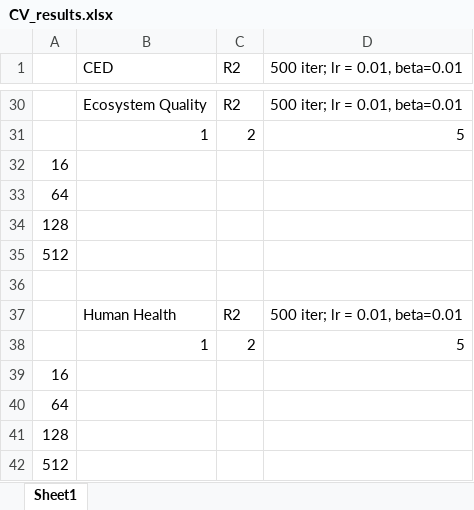
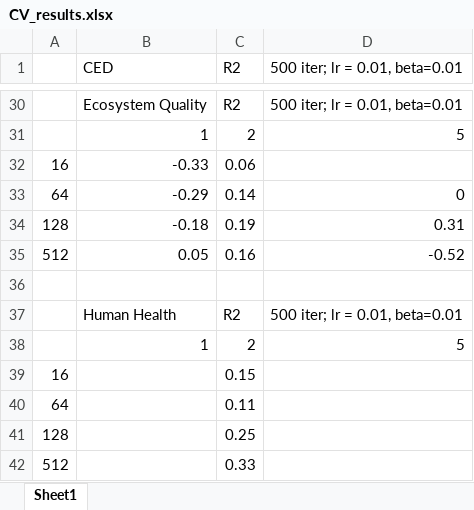
Before and after one commit to harel-coffee/predictive_LCIA-auto, an Excel workbook: results/CV_results.xlsx, sheet Sheet1, drawn as a sheet; only a part is shown, gaps mark what is left out; values as stored, in another font and other column widths than the file's, no borders; charts and pictures not drawn; removed rows and columns are numbered as before the commit, all else as after; the diff covers the shown part only; the diff names each change by its address in the sheet, - before the commit and + after, or states it on an @@ line.

```diff
--- a/results/CV_results.xlsx (sheet Sheet1)
+++ b/results/CV_results.xlsx (sheet Sheet1)
-B32 (CED): (empty)
+B32 (CED): -0.33
-C32 (R2): (empty)
+C32 (R2): 0.06
-row 33: 64
-row 34: 128
-row 35: 512
+row 33: 64 | -0.29 | 0.14 | 0
+row 34: 128 | -0.18 | 0.19 | 0.31
+row 35: 512 | 0.05 | 0.16 | -0.52
-C39 (R2): (empty)
+C39 (R2): 0.15
-C40 (R2): (empty)
+C40 (R2): 0.11
-C41 (R2): (empty)
+C41 (R2): 0.25
-C42 (R2): (empty)
+C42 (R2): 0.33
```
Also changed, not shown: 8 added rows, 8 removed rows and 3 edited cells elsewhere in this sheet, charts or pictures, 8 other files.
